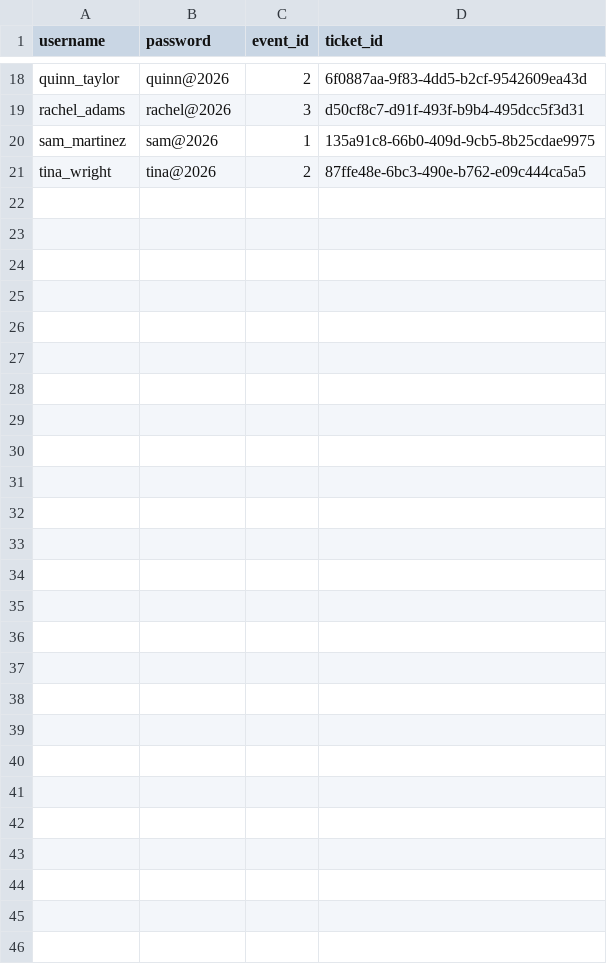
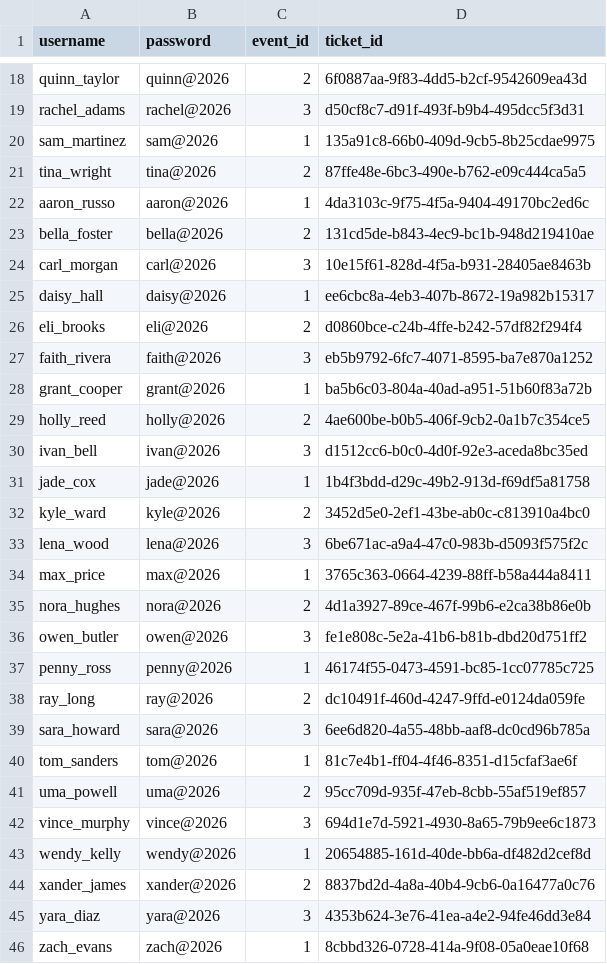
Before and after one commit to gayathrisathish/Crowd-Flow, a CSV file: tickets.csv, drawn as a sheet; only a part is shown, gaps mark what is left out; the diff names each change by its address in the sheet, - before the commit and + after, or states it on an @@ line.

```diff
--- a/tickets.csv
+++ b/tickets.csv
+row 22: aaron_russo | aaron@2026 | 1 | 4da3103c-9f75-4f5a-9404-49170bc2ed6c
+row 23: bella_foster | bella@2026 | 2 | 131cd5de-b843-4ec9-bc1b-948d219410ae
+row 24: carl_morgan | carl@2026 | 3 | 10e15f61-828d-4f5a-b931-28405ae8463b
+row 25: daisy_hall | daisy@2026 | 1 | ee6cbc8a-4eb3-407b-8672-19a982b15317
+row 26: eli_brooks | eli@2026 | 2 | d0860bce-c24b-4ffe-b242-57df82f294f4
+row 27: faith_rivera | faith@2026 | 3 | eb5b9792-6fc7-4071-8595-ba7e870a1252
+row 28: grant_cooper | grant@2026 | 1 | ba5b6c03-804a-40ad-a951-51b60f83a72b
+row 29: holly_reed | holly@2026 | 2 | 4ae600be-b0b5-406f-9cb2-0a1b7c354ce5
+row 30: ivan_bell | ivan@2026 | 3 | d1512cc6-b0c0-4d0f-92e3-aceda8bc35ed
+row 31: jade_cox | jade@2026 | 1 | 1b4f3bdd-d29c-49b2-913d-f69df5a81758
+row 32: kyle_ward | kyle@2026 | 2 | 3452d5e0-2ef1-43be-ab0c-c813910a4bc0
+row 33: lena_wood | lena@2026 | 3 | 6be671ac-a9a4-47c0-983b-d5093f575f2c
+row 34: max_price | max@2026 | 1 | 3765c363-0664-4239-88ff-b58a444a8411
+row 35: nora_hughes | nora@2026 | 2 | 4d1a3927-89ce-467f-99b6-e2ca38b86e0b
+row 36: owen_butler | owen@2026 | 3 | fe1e808c-5e2a-41b6-b81b-dbd20d751ff2
+row 37: penny_ross | penny@2026 | 1 | 46174f55-0473-4591-bc85-1cc07785c725
+row 38: ray_long | ray@2026 | 2 | dc10491f-460d-4247-9ffd-e0124da059fe
+row 39: sara_howard | sara@2026 | 3 | 6ee6d820-4a55-48bb-aaf8-dc0cd96b785a
+row 40: tom_sanders | tom@2026 | 1 | 81c7e4b1-ff04-4f46-8351-d15cfaf3ae6f
+row 41: uma_powell | uma@2026 | 2 | 95cc709d-935f-47eb-8cbb-55af519ef857
+row 42: vince_murphy | vince@2026 | 3 | 694d1e7d-5921-4930-8a65-79b9ee6c1873
+row 43: wendy_kelly | wendy@2026 | 1 | 20654885-161d-40de-bb6a-df482d2cef8d
+row 44: xander_james | xander@2026 | 2 | 8837bd2d-4a8a-40b4-9cb6-0a16477a0c76
+row 45: yara_diaz | yara@2026 | 3 | 4353b624-3e76-41ea-a4e2-94fe46dd3e84
+row 46: zach_evans | zach@2026 | 1 | 8cbbd326-0728-414a-9f08-05a0eae10f68
```
Also changed, not shown: 14 other files.
